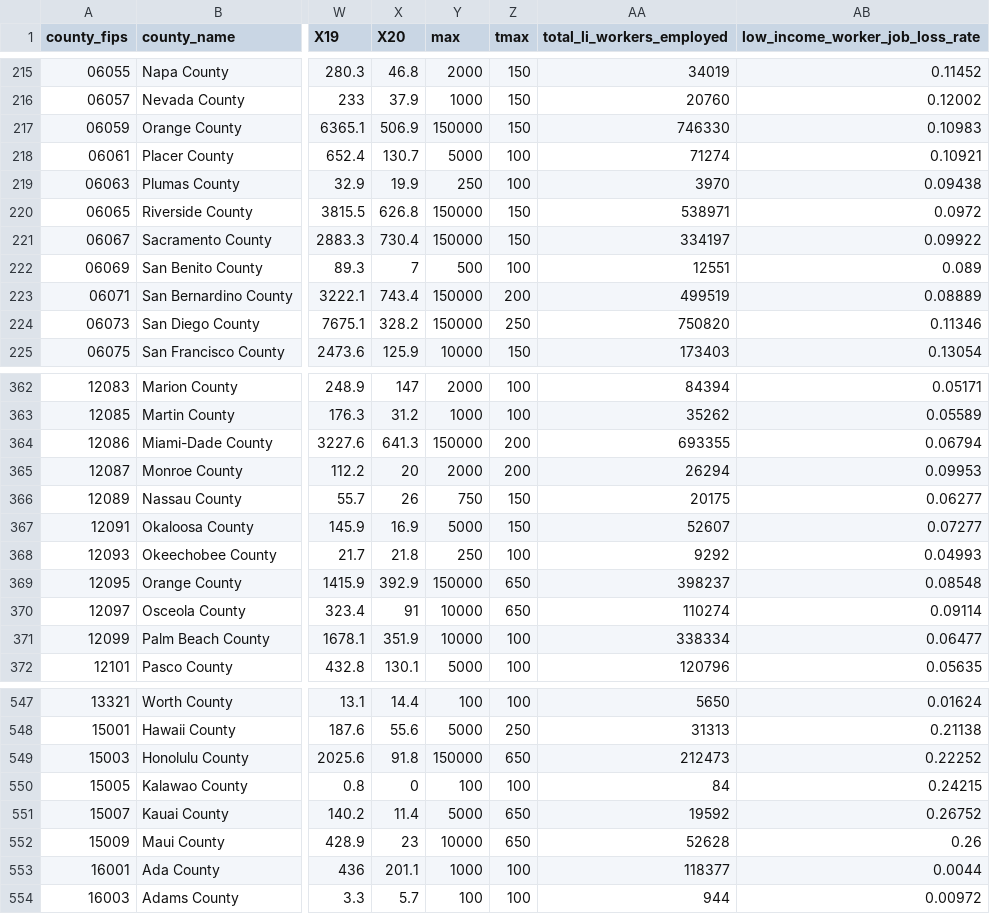
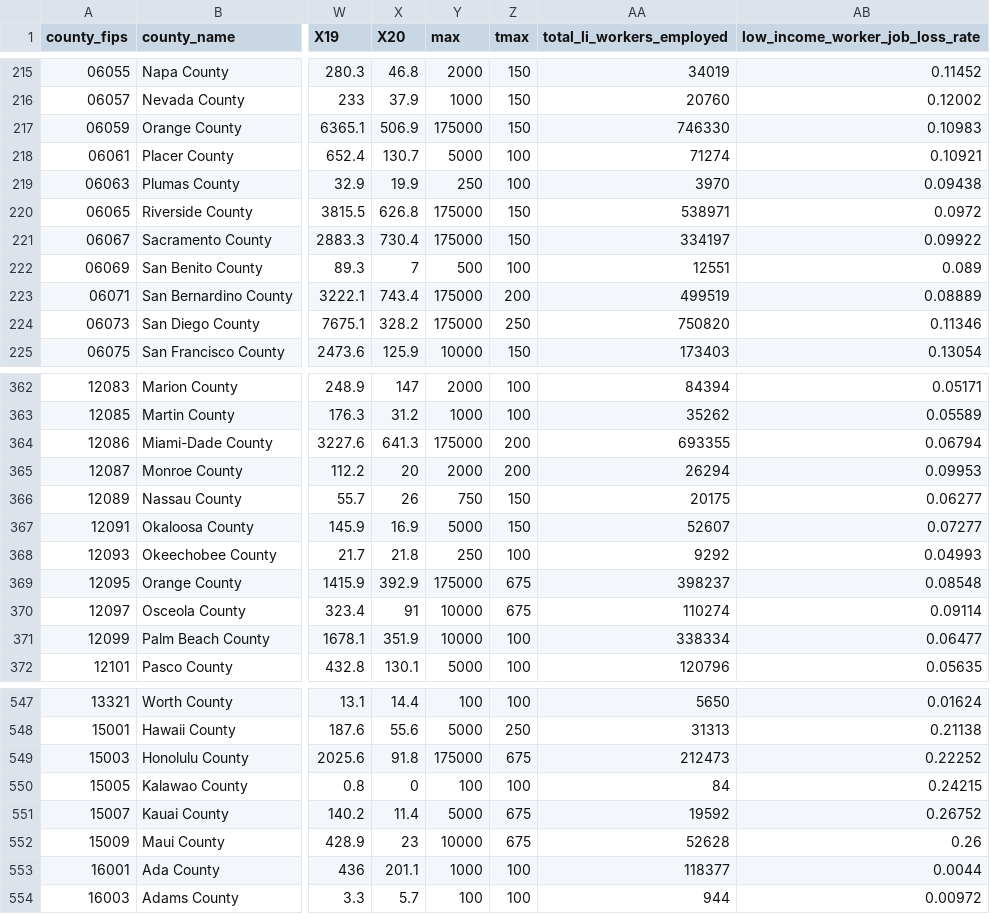
Before and after one commit to UrbanInstitute/covid-neighborhood-job-analysis, a CSV file: data/processed-data/s3_final/sum_job_loss_county.csv, drawn as a sheet; only a part is shown, gaps mark what is left out; the diff covers the shown part only; the diff names each change by its address in the sheet, - before the commit and + after, or states it on an @@ line.

```diff
--- a/data/processed-data/s3_final/sum_job_loss_county.csv
+++ b/data/processed-data/s3_final/sum_job_loss_county.csv
-Y217 (max): 150000
+Y217 (max): 175000
-Y220:Y221 (max): 150000
+Y220:Y221 (max): 175000
-Y223:Y224 (max): 150000
+Y223:Y224 (max): 175000
-Y364 (max): 150000
+Y364 (max): 175000
-Y369 (max): 150000
+Y369 (max): 175000
-Z369:Z370 (tmax): 650
+Z369:Z370 (tmax): 675
-Y549 (max): 150000
+Y549 (max): 175000
-Z549 (tmax): 650
+Z549 (tmax): 675
-Z551:Z552 (tmax): 650
+Z551:Z552 (tmax): 675
```
Also changed, not shown: 31 edited cells elsewhere in this file, data/processed-data/s3_final/sum_job_loss_cbsa.csv, 6 other files.
